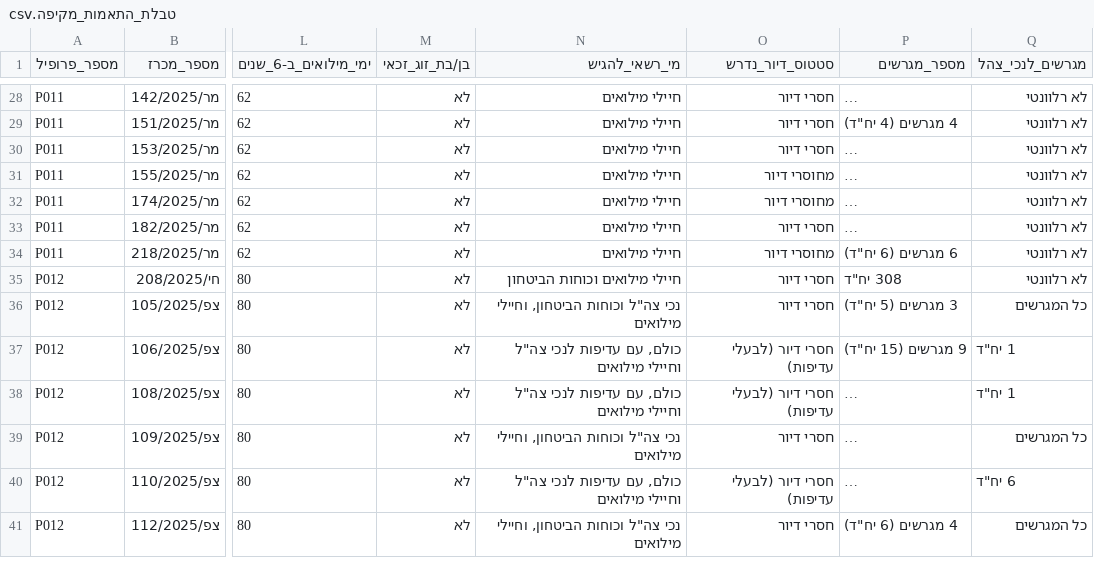
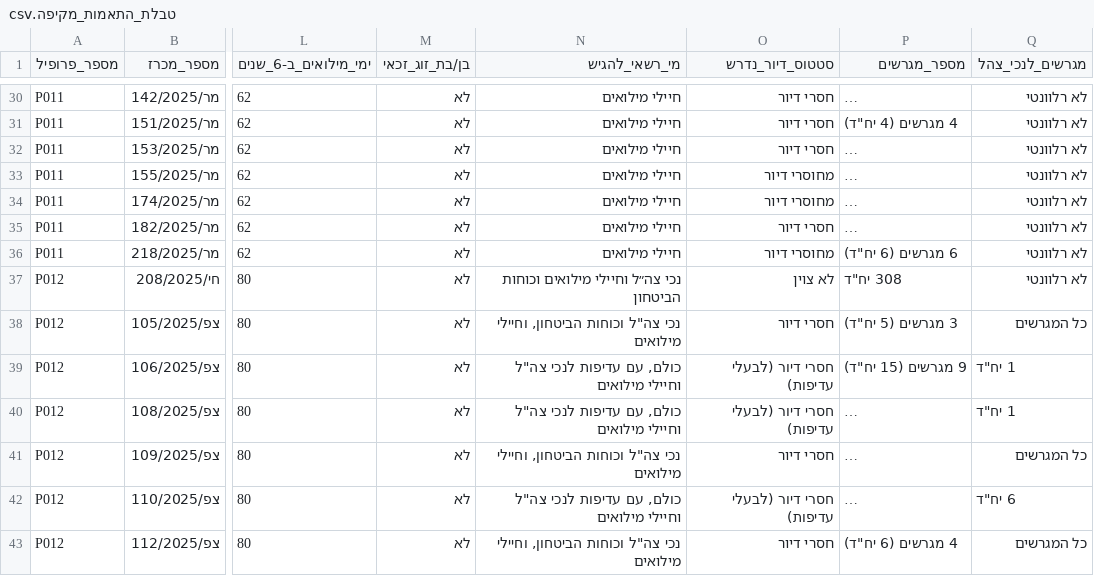
Before and after one commit to Yk1075/Miluim-Tender-Matching, a CSV file: data/csv_output/טבלת_התאמות_מקיפה.csv, drawn as a sheet; only a part is shown, gaps mark what is left out; long unchanged cells end in …; addresses are those after the commit; the diff covers the shown part only; the diff names each change by its address in the sheet, - before the commit and + after, or states it on an @@ line.

```diff
--- a/data/csv_output/טבלת_התאמות_מקיפה.csv
+++ b/data/csv_output/טבלת_התאמות_מקיפה.csv
-N37 (מי_רשאי_להגיש): חיילי מילואים וכוחות הביטחון
+N37 (מי_רשאי_להגיש): נכי צה״ל וחיילי מילואים וכוחות הביטחון
-O37 (סטטוס_דיור_נדרש): חסרי דיור
+O37 (סטטוס_דיור_נדרש): לא צוין
```
Also changed, not shown: 4 added rows and 6 edited cells elsewhere in this file.
